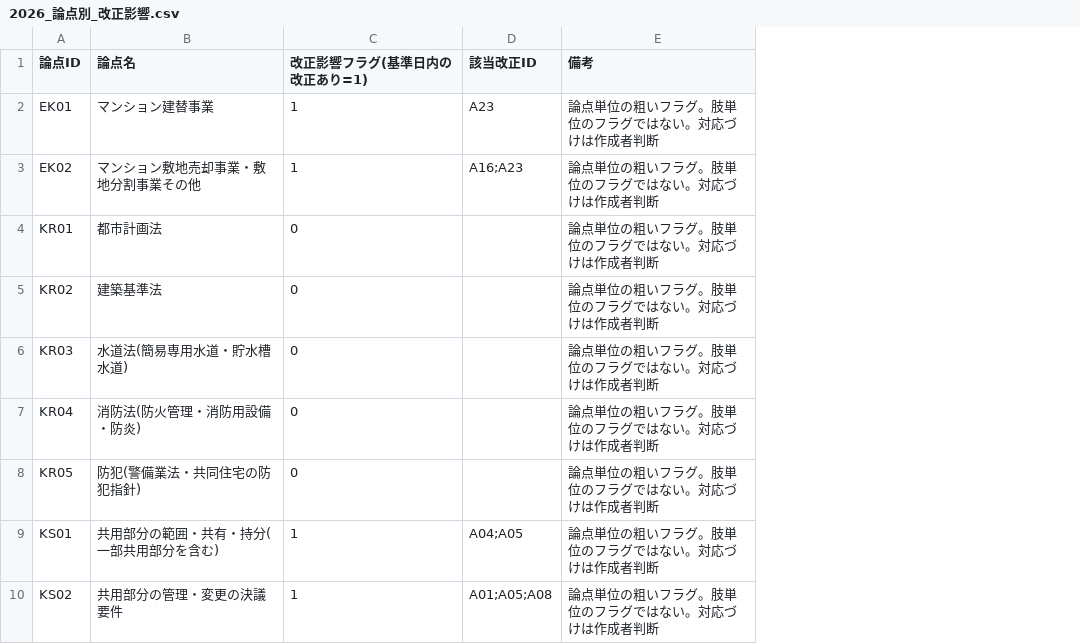
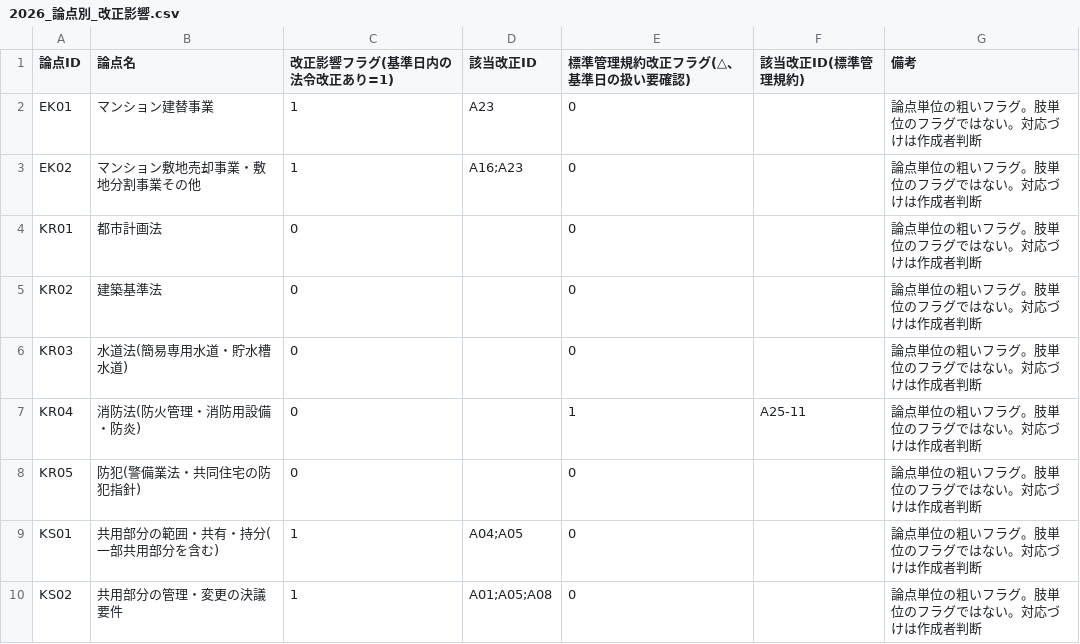
Before and after one commit to pousan/mansion-exam-prediction, a CSV file: 05_2026予測/2026_論点別_改正影響.csv, drawn as a sheet; only a part is shown; the diff names each change by its address in the sheet, - before the commit and + after, or states it on an @@ line.

```diff
--- a/05_2026予測/2026_論点別_改正影響.csv
+++ b/05_2026予測/2026_論点別_改正影響.csv
+column E (標準管理規約改正フラグ(△、基準日の扱い要確認)), rows 2-10: 0 | 0 | 0 | 0 | 0 | 1 | 0 | 0 | 0
+column F (該当改正ID(標準管理規約)), row 7: A25-11
-C1: 改正影響フラグ(基準日内の改正あり=1)
+C1: 改正影響フラグ(基準日内の法令改正あり=1)
```
Also changed, not shown: 05_2026予測/2026_予測_LLM解釈.csv, 9 other files.
